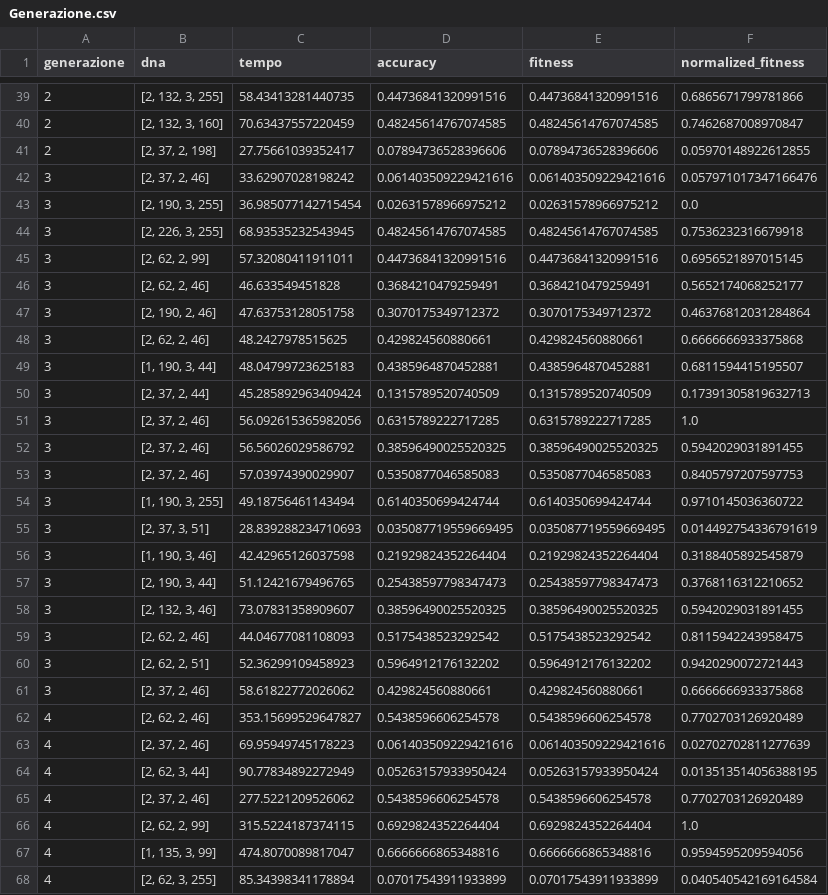
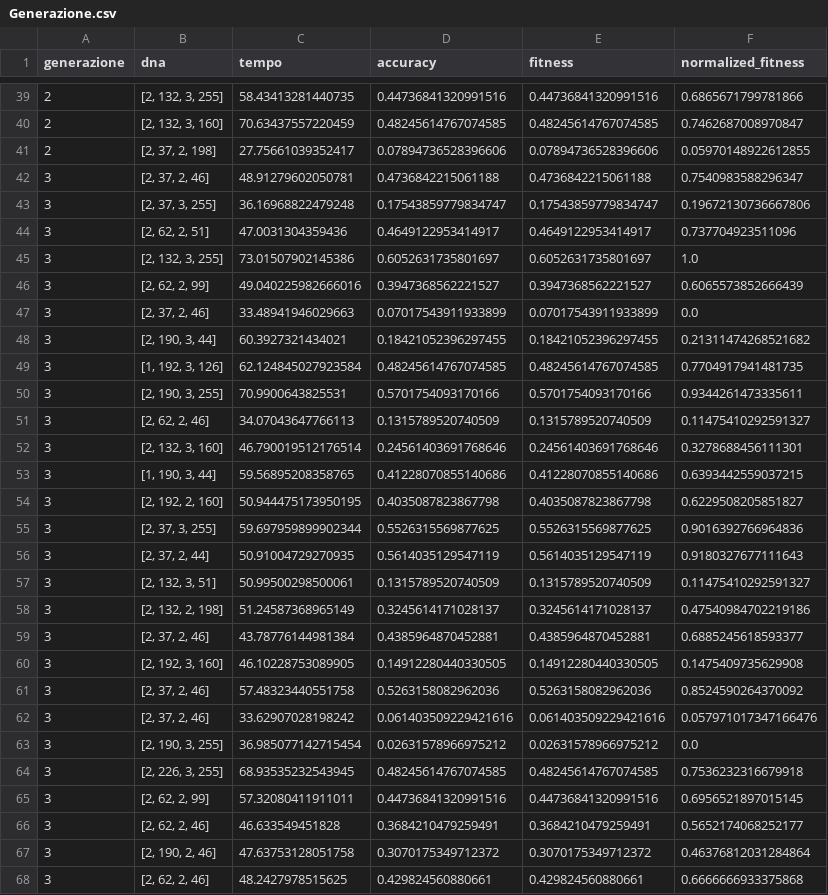
Before and after one commit to DomenicoVillari3/Tesi, a CSV file: genetico/575/Generazione.csv, drawn as a sheet; only a part is shown, gaps mark what is left out; the shorter side is filled out with more unchanged rows; the diff names each change by its address in the sheet, - before the commit and + after, or states it on an @@ line.

```diff
--- a/genetico/575/Generazione.csv
+++ b/genetico/575/Generazione.csv
+row 42: 3 | [2, 37, 2, 46] | 48.91279602050781 | 0.4736842215061188 | 0.4736842215061188 | 0.7540983588296347
+row 43: 3 | [2, 37, 3, 255] | 36.16968822479248 | 0.17543859779834747 | 0.17543859779834747 | 0.19672130736667806
+row 44: 3 | [2, 62, 2, 51] | 47.0031304359436 | 0.4649122953414917 | 0.4649122953414917 | 0.737704923511096
+row 45: 3 | [2, 132, 3, 255] | 73.01507902145386 | 0.6052631735801697 | 0.6052631735801697 | 1.0
+row 46: 3 | [2, 62, 2, 99] | 49.040225982666016 | 0.3947368562221527 | 0.3947368562221527 | 0.6065573852666439
+row 47: 3 | [2, 37, 2, 46] | 33.48941946029663 | 0.07017543911933899 | 0.07017543911933899 | 0.0
+row 48: 3 | [2, 190, 3, 44] | 60.3927321434021 | 0.18421052396297455 | 0.18421052396297455 | 0.21311474268521682
+row 49: 3 | [1, 192, 3, 126] | 62.124845027923584 | 0.48245614767074585 | 0.48245614767074585 | 0.7704917941481735
+row 50: 3 | [2, 190, 3, 255] | 70.9900643825531 | 0.5701754093170166 | 0.5701754093170166 | 0.9344261473335611
+row 51: 3 | [2, 62, 2, 46] | 34.07043647766113 | 0.1315789520740509 | 0.1315789520740509 | 0.11475410292591327
+row 52: 3 | [2, 132, 3, 160] | 46.790019512176514 | 0.24561403691768646 | 0.24561403691768646 | 0.3278688456111301
+row 53: 3 | [1, 190, 3, 44] | 59.56895208358765 | 0.41228070855140686 | 0.41228070855140686 | 0.6393442559037215
+row 54: 3 | [2, 192, 2, 160] | 50.944475173950195 | 0.4035087823867798 | 0.4035087823867798 | 0.6229508205851827
+row 55: 3 | [2, 37, 3, 255] | 59.697959899902344 | 0.5526315569877625 | 0.5526315569877625 | 0.9016392766964836
+row 56: 3 | [2, 37, 2, 44] | 50.91004729270935 | 0.5614035129547119 | 0.5614035129547119 | 0.9180327677111643
+row 57: 3 | [2, 132, 3, 51] | 50.99500298500061 | 0.1315789520740509 | 0.1315789520740509 | 0.11475410292591327
+row 58: 3 | [2, 132, 2, 198] | 51.24587368965149 | 0.3245614171028137 | 0.3245614171028137 | 0.47540984702219186
+row 59: 3 | [2, 37, 2, 46] | 43.78776144981384 | 0.4385964870452881 | 0.4385964870452881 | 0.6885245618593377
+row 60: 3 | [2, 192, 3, 160] | 46.10228753089905 | 0.14912280440330505 | 0.14912280440330505 | 0.1475409735629908
+row 61: 3 | [2, 37, 2, 46] | 57.48323440551758 | 0.5263158082962036 | 0.5263158082962036 | 0.8524590264370092
```
Also changed, not shown: 1 other file.
